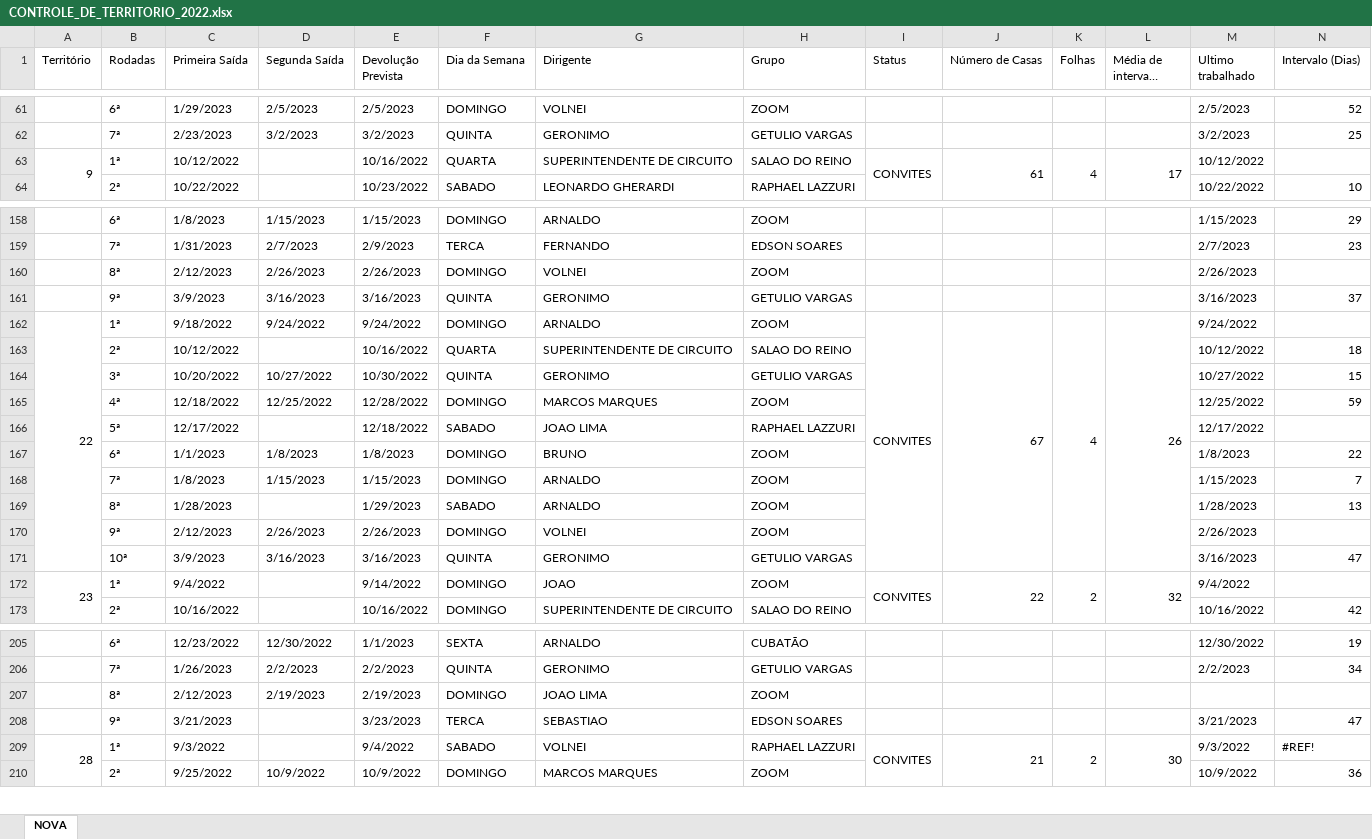
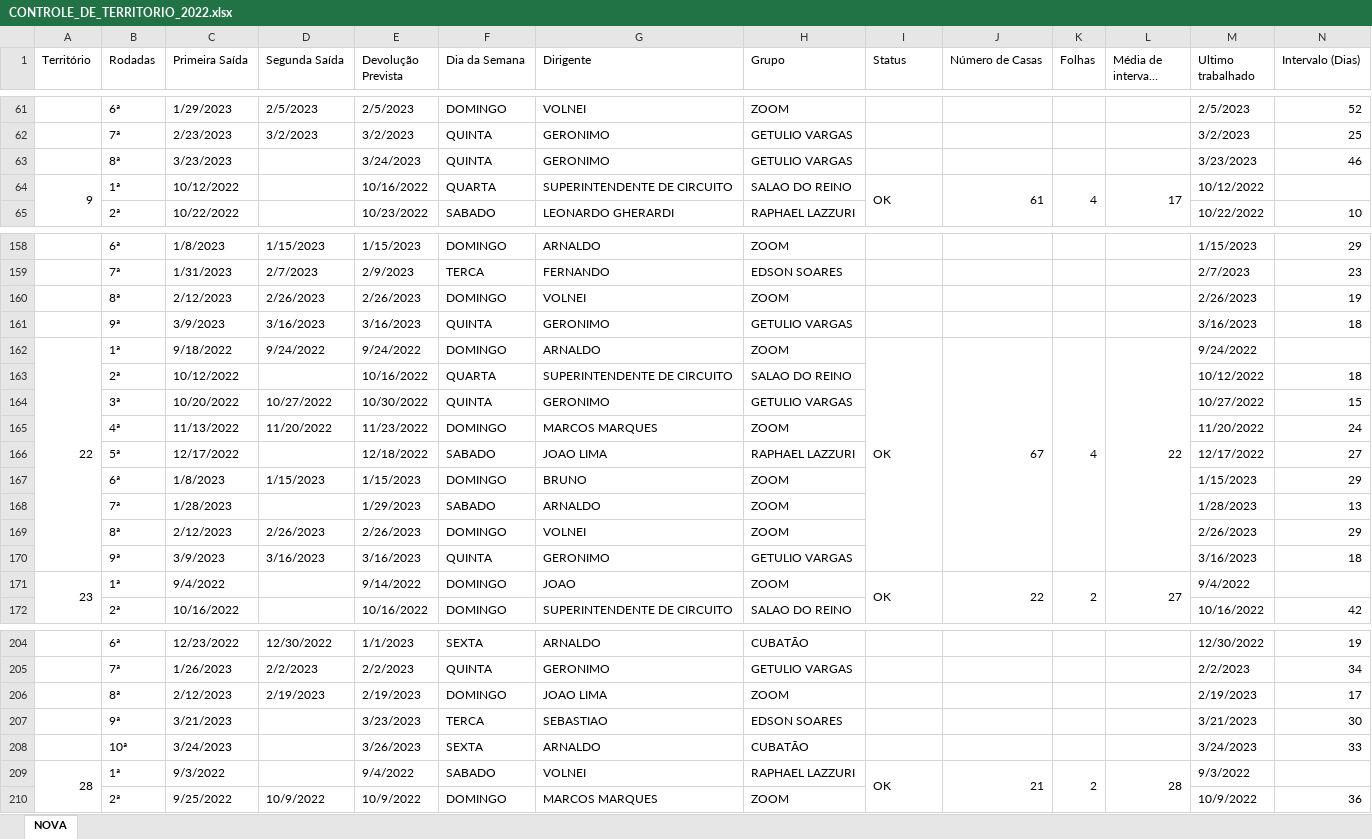
Before and after one commit to phchortolani/controle-territorio, an Excel workbook: sheet/CONTROLE_DE_TERRITORIO_2022.xlsx, sheet NOVA, drawn as a sheet; only a part is shown, gaps mark what is left out; long unchanged cells end in …; values as stored, in another font and other column widths than the file's, no cell formats; removed rows and columns are numbered as before the commit, all else as after; the diff covers the shown part only; the diff names each change by its address in the sheet, - before the commit and + after, or states it on an @@ line.

```diff
--- a/sheet/CONTROLE_DE_TERRITORIO_2022.xlsx (sheet NOVA)
+++ b/sheet/CONTROLE_DE_TERRITORIO_2022.xlsx (sheet NOVA)
+row 63:  | 8ª | 3/23/2023 |  | 3/24/2023 | QUINTA | GERONIMO | GETULIO VARGAS |  |  |  |  | 3/23/2023 | 46
-I64 (Status): CONVITES
+I64 (Status): OK
-N160 (Intervalo (Dias)): (empty)
+N160 (Intervalo (Dias)): 19
-N161 (Intervalo (Dias)): 37
+N161 (Intervalo (Dias)): 18
-I162 (Status): CONVITES
+I162 (Status): OK
-L162 (Média de intervalo (dias)): 26
+L162 (Média de intervalo (dias)): 22
-C165 (Primeira Saída): 12/18/2022
+C165 (Primeira Saída): 11/13/2022
-D165 (Segunda Saída): 12/25/2022
+D165 (Segunda Saída): 11/20/2022
-E165 (Devolução Prevista): 12/28/2022
+E165 (Devolução Prevista): 11/23/2022
-M165 (Ultimo trabalhado): 12/25/2022
+M165 (Ultimo trabalhado): 11/20/2022
-N165 (Intervalo (Dias)): 59
+N165 (Intervalo (Dias)): 24
-N166 (Intervalo (Dias)): (empty)
+N166 (Intervalo (Dias)): 27
-C167 (Primeira Saída): 1/1/2023
+C167 (Primeira Saída): 1/8/2023
-D167 (Segunda Saída): 1/8/2023
+D167 (Segunda Saída): 1/15/2023
-E167 (Devolução Prevista): 1/8/2023
+E167 (Devolução Prevista): 1/15/2023
-M167 (Ultimo trabalhado): 1/8/2023
+M167 (Ultimo trabalhado): 1/15/2023
-N167 (Intervalo (Dias)): 22
+N167 (Intervalo (Dias)): 29
-row 168:  | 7ª | 1/8/2023 | 1/15/2023 | 1/15/2023 | DOMINGO | ARNALDO | ZOOM |  |  |  |  | 1/15/2023 | 7
-B168 (Rodadas): 8ª
+B168 (Rodadas): 7ª
-B169 (Rodadas): 9ª
+B169 (Rodadas): 8ª
-N169 (Intervalo (Dias)): (empty)
+N169 (Intervalo (Dias)): 29
-B170 (Rodadas): 10ª
+B170 (Rodadas): 9ª
-N170 (Intervalo (Dias)): 47
+N170 (Intervalo (Dias)): 18
-I171 (Status): CONVITES
+I171 (Status): OK
-L171 (Média de intervalo (dias)): 32
+L171 (Média de intervalo (dias)): 27
-M206 (Ultimo trabalhado): (empty)
+M206 (Ultimo trabalhado): 2/19/2023
-N206 (Intervalo (Dias)): (empty)
+N206 (Intervalo (Dias)): 17
-N207 (Intervalo (Dias)): 47
+N207 (Intervalo (Dias)): 30
+row 208:  | 10ª | 3/24/2023 |  | 3/26/2023 | SEXTA | ARNALDO | CUBATÃO |  |  |  |  | 3/24/2023 | 33
-I209 (Status): CONVITES
+I209 (Status): OK
-L209 (Média de intervalo (dias)): 30
+L209 (Média de intervalo (dias)): 28
-N209 (Intervalo (Dias)): #REF!
+N209 (Intervalo (Dias)): (empty)
```
Also changed, not shown: 4 added rows, 3 removed rows and 188 edited cells elsewhere in this sheet, cell formats, formulas that keep their value, 4 other files.
